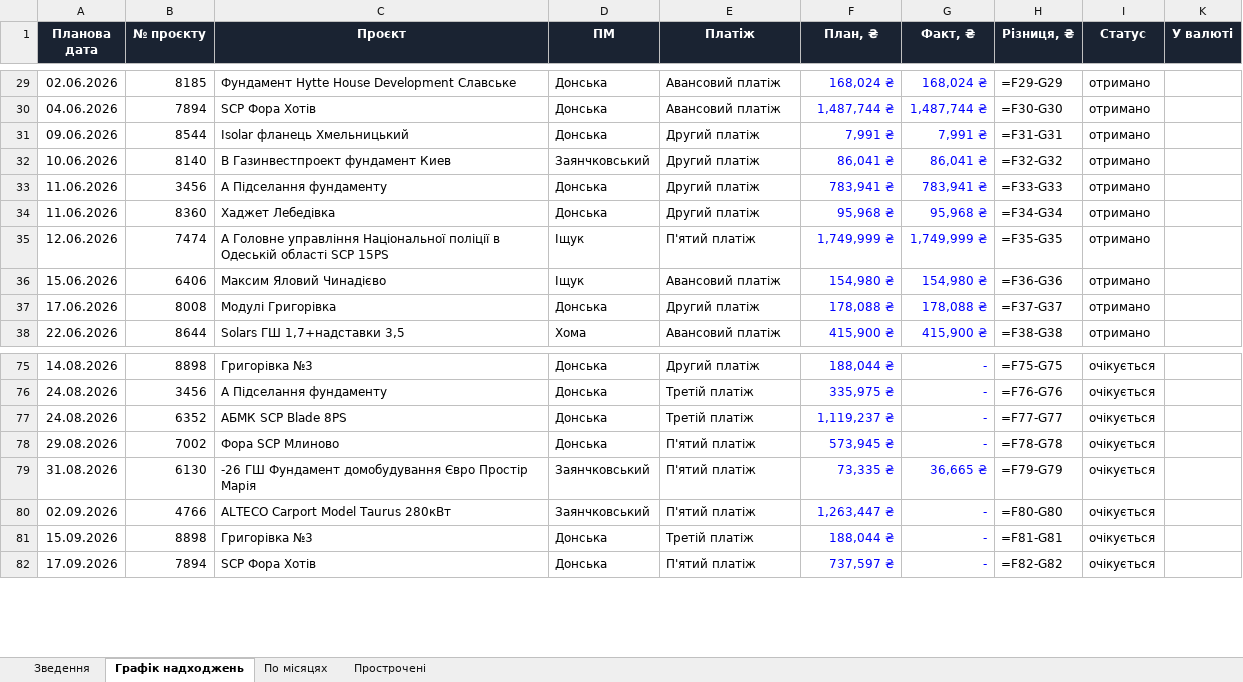
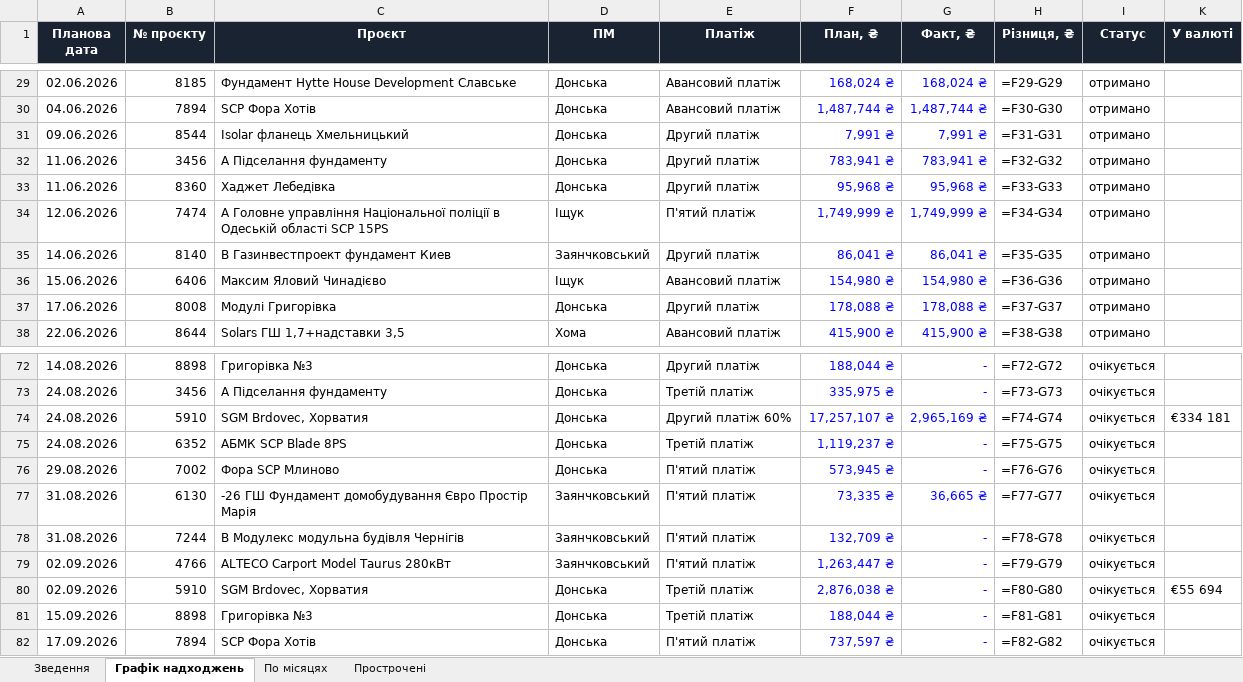
Before and after one commit to aleksandrkhoma-coder/pillar, an Excel workbook: pillar_cashflow.xlsx, sheet Графік надходжень, drawn as a sheet; only a part is shown, gaps mark what is left out; values as stored, in another font and other column widths than the file's, no borders; formulas without a stored value are shown as written; removed rows and columns are numbered as before the commit, all else as after; the diff covers the shown part only; the diff names each change by its address in the sheet, - before the commit and + after, or states it on an @@ line.

```diff
--- a/pillar_cashflow.xlsx (sheet Графік надходжень)
+++ b/pillar_cashflow.xlsx (sheet Графік надходжень)
-row 32: 10.06.2026 | 8140 | В Газинвестпроект фундамент Киев | Заянчковський | Другий платіж | 86,041 ₴ | 86,041 ₴ | =F32-G32 | отримано
-H32 (Різниця, ₴): =F33-G33
+H32 (Різниця, ₴): =F32-G32
-H33 (Різниця, ₴): =F34-G34
+H33 (Різниця, ₴): =F33-G33
-H34 (Різниця, ₴): =F35-G35
+H34 (Різниця, ₴): =F34-G34
+row 35: 14.06.2026 | 8140 | В Газинвестпроект фундамент Киев | Заянчковський | Другий платіж | 86,041 ₴ | 86,041 ₴ | =F35-G35 | отримано
-H72 (Різниця, ₴): =F75-G75
+H72 (Різниця, ₴): =F72-G72
-H73 (Різниця, ₴): =F76-G76
+H73 (Різниця, ₴): =F73-G73
+row 74: 24.08.2026 | 5910 | SGM Brdovec, Хорватия | Донська | Другий платіж 60% | 17,257,107 ₴ | 2,965,169 ₴ | =F74-G74 | очікується | €334 181
-H75 (Різниця, ₴): =F77-G77
+H75 (Різниця, ₴): =F75-G75
-H76 (Різниця, ₴): =F78-G78
+H76 (Різниця, ₴): =F76-G76
-H77 (Різниця, ₴): =F79-G79
+H77 (Різниця, ₴): =F77-G77
+row 78: 31.08.2026 | 7244 | В Модулекс модульна будівля Чернігів | Заянчковський | П'ятий платіж | 132,709 ₴ | - | =F78-G78 | очікується
-H79 (Різниця, ₴): =F80-G80
+H79 (Різниця, ₴): =F79-G79
+row 80: 02.09.2026 | 5910 | SGM Brdovec, Хорватия | Донська | Третій платіж | 2,876,038 ₴ | - | =F80-G80 | очікується | €55 694
```
Also changed, not shown: 6 added rows, 9 removed rows and 47 edited cells elsewhere in this sheet, sheet Прострочені, hidden cells, 1 other file.
